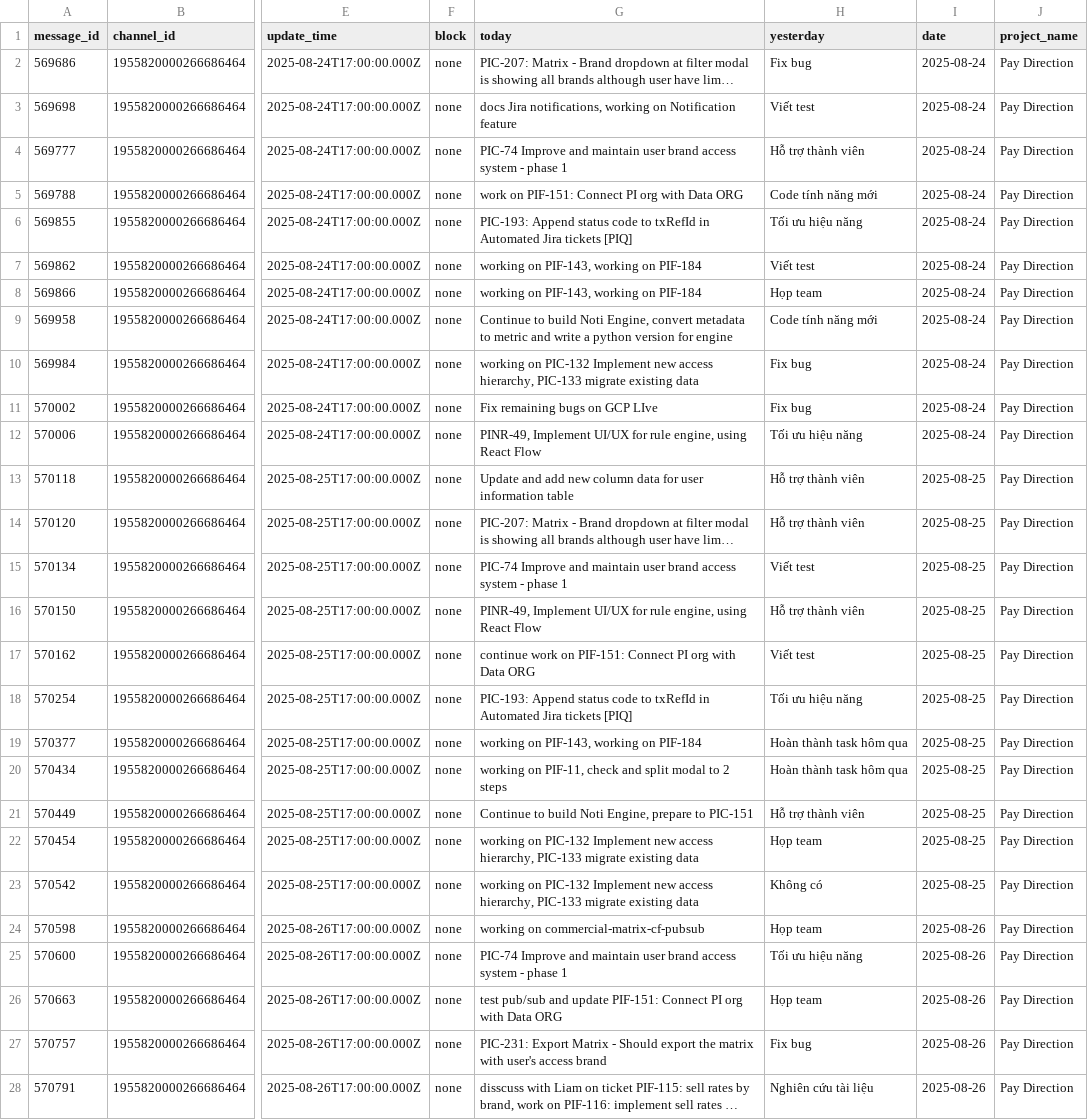
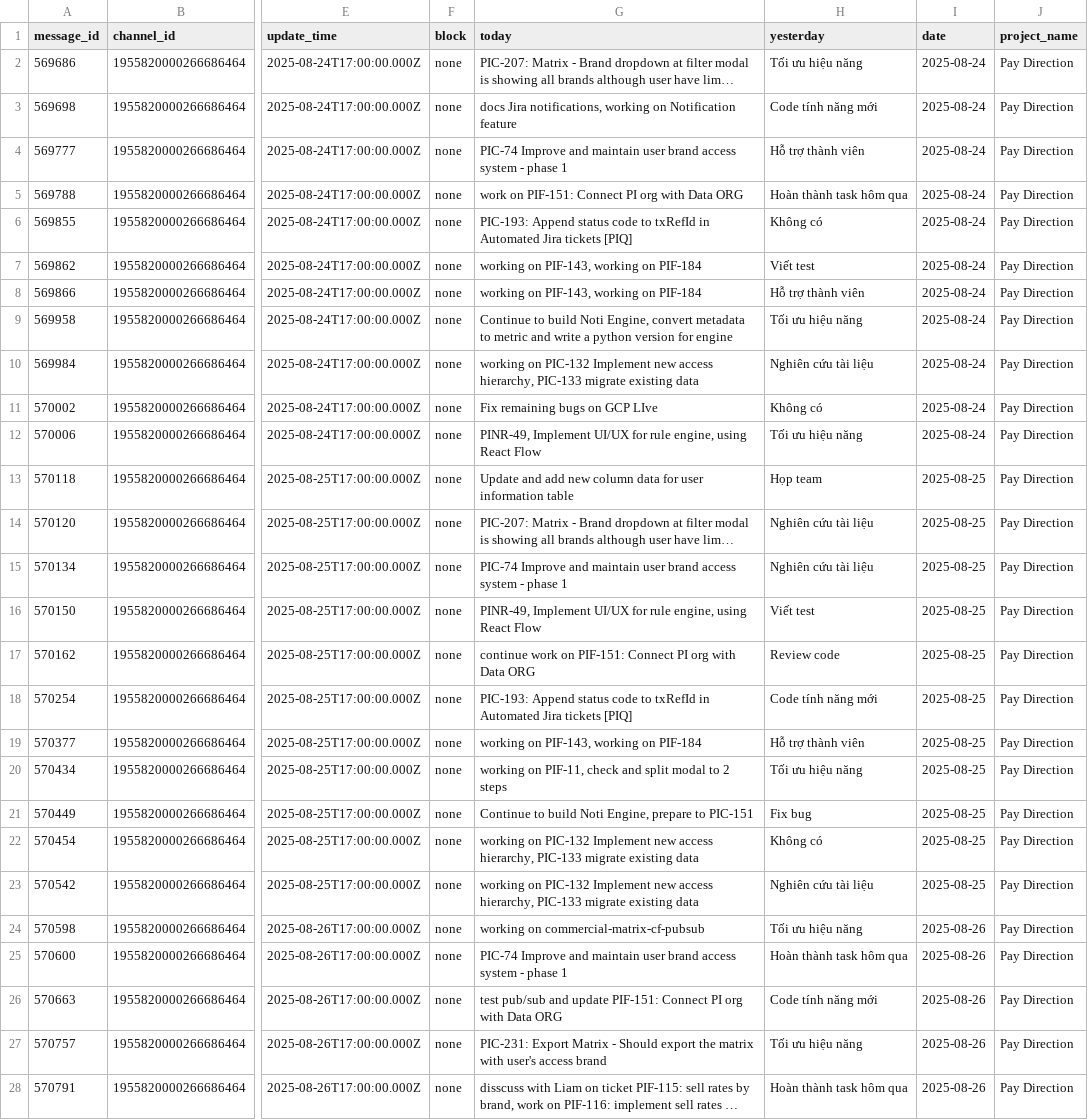
Before and after one commit to toainc/mezonbot, a CSV file: data/daily_notes_sample.csv, drawn as a sheet; only a part is shown, gaps mark what is left out; long unchanged cells end in …; the diff covers the shown part only; the diff names each change by its address in the sheet, - before the commit and + after, or states it on an @@ line.

```diff
--- a/data/daily_notes_sample.csv
+++ b/data/daily_notes_sample.csv
-H2 (yesterday): Fix bug
+H2 (yesterday): Tối ưu hiệu năng
-H3 (yesterday): Viết test
+H3 (yesterday): Code tính năng mới
-H5 (yesterday): Code tính năng mới
+H5 (yesterday): Hoàn thành task hôm qua
-H6 (yesterday): Tối ưu hiệu năng
+H6 (yesterday): Không có
-H8 (yesterday): Họp team
+H8 (yesterday): Hỗ trợ thành viên
-H9 (yesterday): Code tính năng mới
+H9 (yesterday): Tối ưu hiệu năng
-H10 (yesterday): Fix bug
+H10 (yesterday): Nghiên cứu tài liệu
-H11 (yesterday): Fix bug
+H11 (yesterday): Không có
-H13 (yesterday): Hỗ trợ thành viên
+H13 (yesterday): Họp team
-H14 (yesterday): Hỗ trợ thành viên
+H14 (yesterday): Nghiên cứu tài liệu
-H15 (yesterday): Viết test
+H15 (yesterday): Nghiên cứu tài liệu
-H16 (yesterday): Hỗ trợ thành viên
+H16 (yesterday): Viết test
-H17 (yesterday): Viết test
+H17 (yesterday): Review code
-H18 (yesterday): Tối ưu hiệu năng
+H18 (yesterday): Code tính năng mới
-H19 (yesterday): Hoàn thành task hôm qua
+H19 (yesterday): Hỗ trợ thành viên
-H20 (yesterday): Hoàn thành task hôm qua
+H20 (yesterday): Tối ưu hiệu năng
-H21 (yesterday): Hỗ trợ thành viên
+H21 (yesterday): Fix bug
-H22 (yesterday): Họp team
+H22 (yesterday): Không có
-H23 (yesterday): Không có
+H23 (yesterday): Nghiên cứu tài liệu
-H24 (yesterday): Họp team
+H24 (yesterday): Tối ưu hiệu năng
-H25 (yesterday): Tối ưu hiệu năng
+H25 (yesterday): Hoàn thành task hôm qua
-H26 (yesterday): Họp team
+H26 (yesterday): Code tính năng mới
-H27 (yesterday): Fix bug
+H27 (yesterday): Tối ưu hiệu năng
-H28 (yesterday): Nghiên cứu tài liệu
+H28 (yesterday): Hoàn thành task hôm qua
```
Also changed, not shown: 59 edited cells elsewhere in this file, 7 other files.
